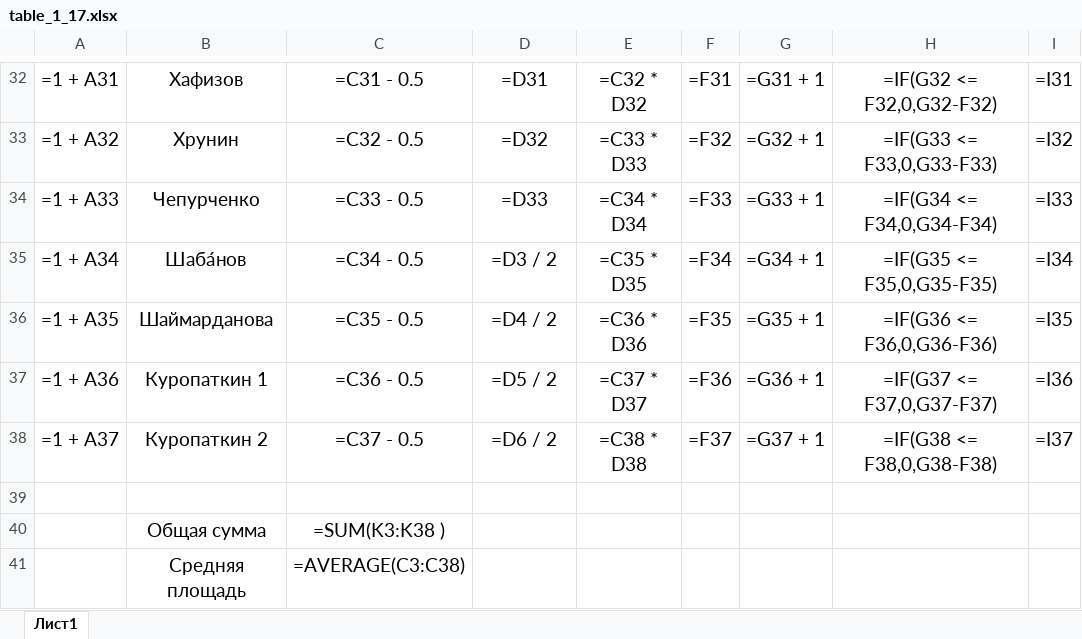
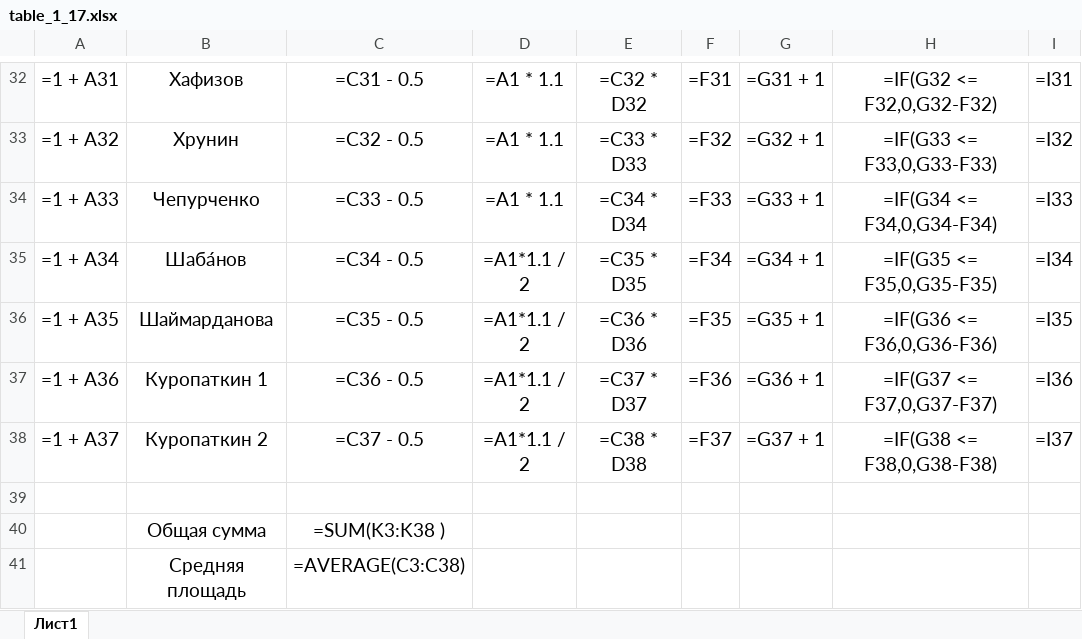
Before and after one commit to Ilya-Petrovich/IT_LR, an Excel workbook: LR3/table_1_17.xlsx, sheet Лист1, drawn as a sheet; only a part is shown, gaps mark what is left out; values as stored, in another font and other column widths than the file's, no borders; formulas are shown in place of their values; charts and pictures not drawn; the diff covers the shown part only; the diff names each change by its address in the sheet, - before the commit and + after, or states it on an @@ line.

```diff
--- a/LR3/table_1_17.xlsx (sheet Лист1)
+++ b/LR3/table_1_17.xlsx (sheet Лист1)
-D32: =D31
+D32: =A1 * 1.1
-D33: =D32
+D33: =A1 * 1.1
-D34: =D33
+D34: =A1 * 1.1
-D35: =D3 / 2
+D35: =A1*1.1 / 2
-D36: =D4 / 2
+D36: =A1*1.1 / 2
-D37: =D5 / 2
+D37: =A1*1.1 / 2
-D38: =D6 / 2
+D38: =A1*1.1 / 2
```
Also changed, not shown: 28 edited cells elsewhere in this sheet, charts or pictures, 1 other file.
